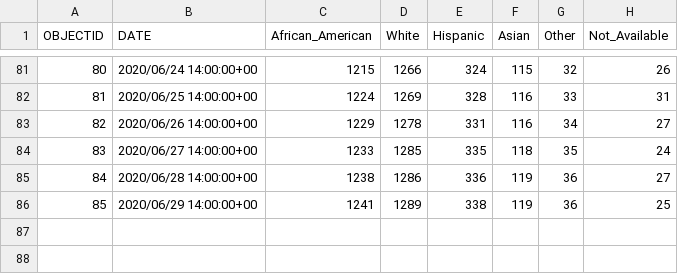
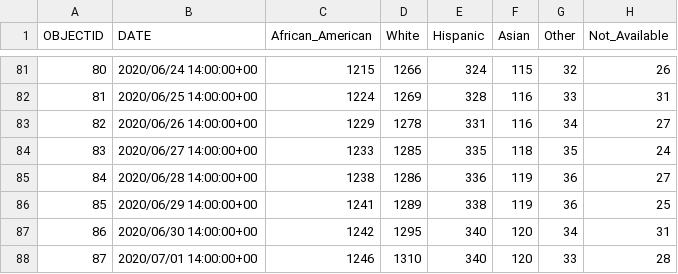
Before and after one commit to jepoirrier/MD-coronavirus, a CSV file: data/races-deaths.csv, drawn as a sheet; only a part is shown, gaps mark what is left out.

```diff
--- a/data/races-deaths.csv
+++ b/data/races-deaths.csv
@@ -86 +86,3 @@
 85,2020/06/29 14:00:00+00,1241,1289,338,119,36,25
+86,2020/06/30 14:00:00+00,1242,1295,340,120,34,31
+87,2020/07/01 14:00:00+00,1246,1310,340,120,33,28
```
Also changed, not shown: data/deaths-confirmed.csv, data/deaths-confirmedDate.csv, 12 other files.
